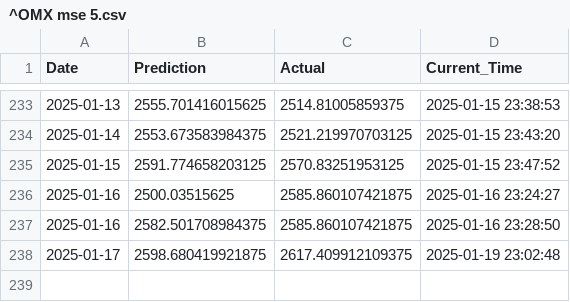
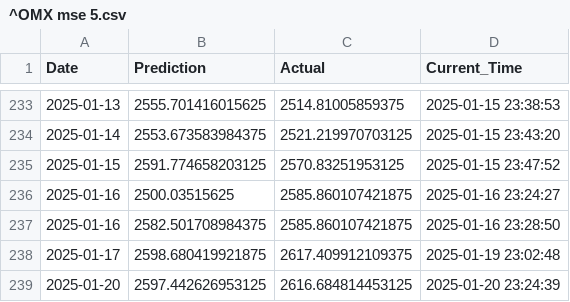
Before and after one commit to IsakFriisJespersen2/test-grafana-data, a CSV file: 01_Model_Data/01_Raw_Results/^OMX mse 5.csv, drawn as a sheet; only a part is shown, gaps mark what is left out; the diff names each change by its address in the sheet, - before the commit and + after, or states it on an @@ line.

Commit message:
Add data.csv with updated DataFrame

```diff
--- a/01_Model_Data/01_Raw_Results/^OMX mse 5.csv
+++ b/01_Model_Data/01_Raw_Results/^OMX mse 5.csv
+row 239: 2025-01-20 | 2597.442626953125 | 2616.684814453125 | 2025-01-20 23:24:39
```
